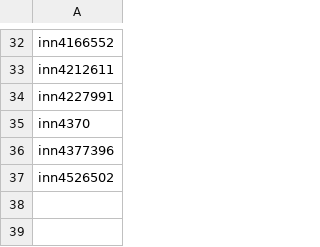
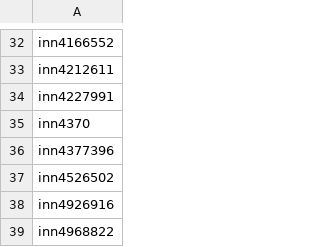
Before and after one commit to saspav/DFC-2025, a CSV file: 4cast_data/bad_ID.csv, drawn as a sheet; only a part is shown, gaps mark what is left out.

```diff
--- a/4cast_data/bad_ID.csv
+++ b/4cast_data/bad_ID.csv
@@ -37 +37,3 @@ inn4377396
 inn4526502
+inn4926916
+inn4968822
```
Also changed, not shown: 1 other file.
